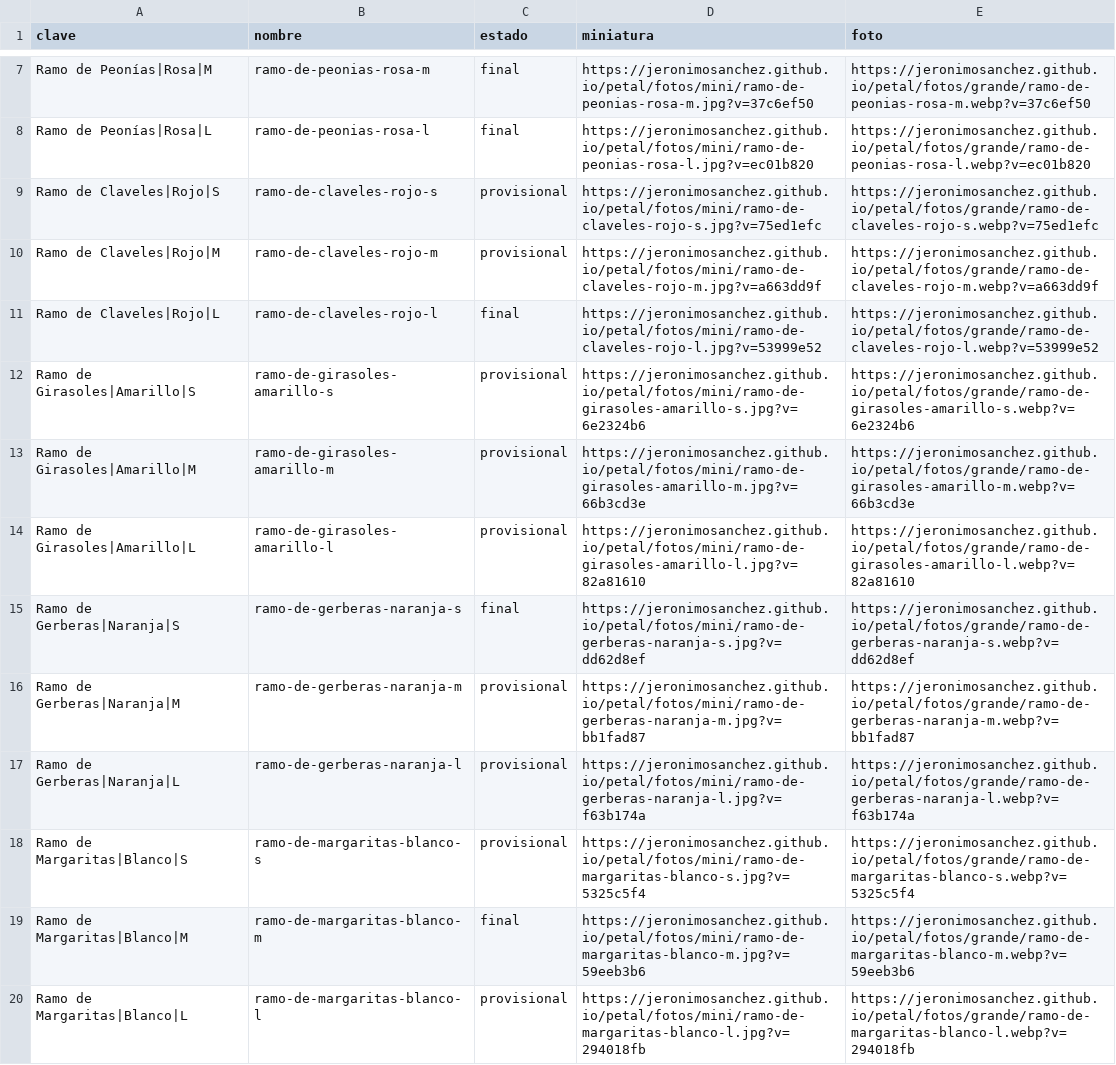
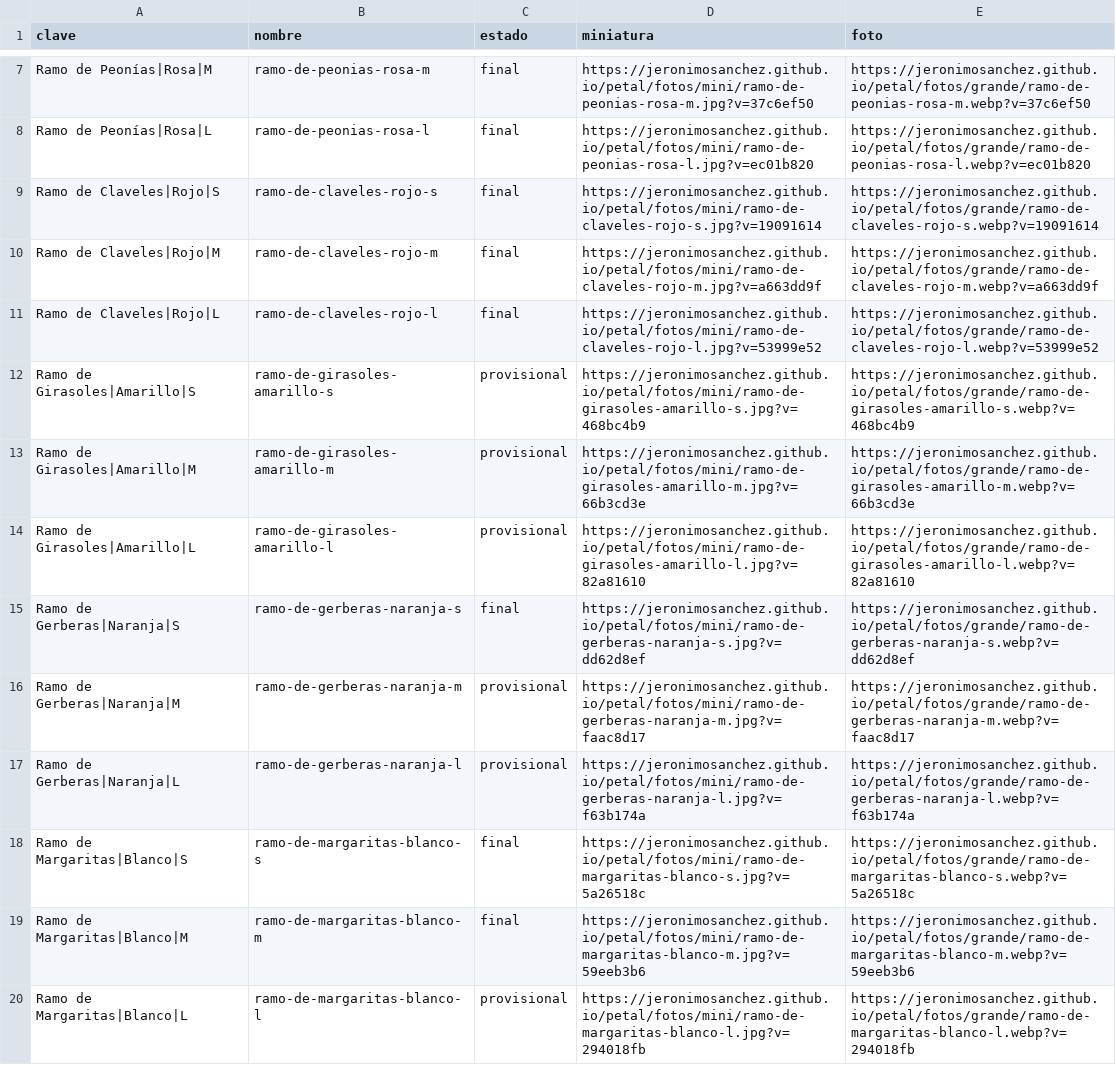
Before and after one commit to jeronimosanchez/jeronimosanchez.github.io, a CSV file: petal/fotos.csv, drawn as a sheet; only a part is shown, gaps mark what is left out.

```diff
--- a/petal/fotos.csv
+++ b/petal/fotos.csv
@@ -8,6 +8,6 @@ Ramo de Peonías|Rosa|M,ramo-de-peonias-rosa-m,final,https://jeronimosanchez.git
 Ramo de Peonías|Rosa|L,ramo-de-peonias-rosa-l,final,https://jeronimosanchez.github.io/petal/fotos/mini/ramo-de-peonias-rosa-l.jpg?v=ec01b820,https://jeronimosanchez.github.io/petal/fotos/grande/ramo-de-peonias-rosa-l.webp?v=ec01b820
-Ramo de Claveles|Rojo|S,ramo-de-claveles-rojo-s,provisional,https://jeronimosanchez.github.io/petal/fotos/mini/ramo-de-claveles-rojo-s.jpg?v=75ed1efc,https://jeronimosanchez.github.io/petal/fotos/grande/ramo-de-claveles-rojo-s.webp?v=75ed1efc
-Ramo de Claveles|Rojo|M,ramo-de-claveles-rojo-m,provisional,https://jeronimosanchez.github.io/petal/fotos/mini/ramo-de-claveles-rojo-m.jpg?v=a663dd9f,https://jeronimosanchez.github.io/petal/fotos/grande/ramo-de-claveles-rojo-m.webp?v=a663dd9f
+Ramo de Claveles|Rojo|S,ramo-de-claveles-rojo-s,final,https://jeronimosanchez.github.io/petal/fotos/mini/ramo-de-claveles-rojo-s.jpg?v=19091614,https://jeronimosanchez.github.io/petal/fotos/grande/ramo-de-claveles-rojo-s.webp?v=19091614
+Ramo de Claveles|Rojo|M,ramo-de-claveles-rojo-m,final,https://jeronimosanchez.github.io/petal/fotos/mini/ramo-de-claveles-rojo-m.jpg?v=a663dd9f,https://jeronimosanchez.github.io/petal/fotos/grande/ramo-de-claveles-rojo-m.webp?v=a663dd9f
 Ramo de Claveles|Rojo|L,ramo-de-claveles-rojo-l,final,https://jeronimosanchez.github.io/petal/fotos/mini/ramo-de-claveles-rojo-l.jpg?v=53999e52,https://jeronimosanchez.github.io/petal/fotos/grande/ramo-de-claveles-rojo-l.webp?v=53999e52
-Ramo de Girasoles|Amarillo|S,ramo-de-girasoles-amarillo-s,provisional,https://jeronimosanchez.github.io/petal/fotos/mini/ramo-de-girasoles-amarillo-s.jpg?v=6e2324b6,https://jeronimosanchez.github.io/petal/fotos/grande/ramo-de-girasoles-amarillo-s.webp?v=6e2324b6
+Ramo de Girasoles|Amarillo|S,ramo-de-girasoles-amarillo-s,provisional,https://jeronimosanchez.github.io/petal/fotos/mini/ramo-de-girasoles-amarillo-s.jpg?v=468bc4b9,https://jeronimosanchez.github.io/petal/fotos/grande/ramo-de-girasoles-amarillo-s.webp?v=468bc4b9
 Ramo de Girasoles|Amarillo|M,ramo-de-girasoles-amarillo-m,provisional,https://jeronimosanchez.github.io/petal/fotos/mini/ramo-de-girasoles-amarillo-m.jpg?v=66b3cd3e,https://jeronimosanchez.github.io/petal/fotos/grande/ramo-de-girasoles-amarillo-m.webp?v=66b3cd3e
@@ -15,5 +15,5 @@ Ramo de Girasoles|Amarillo|L,ramo-de-girasoles-amarillo-l,provisional,https://je
 Ramo de Gerberas|Naranja|S,ramo-de-gerberas-naranja-s,final,https://jeronimosanchez.github.io/petal/fotos/mini/ramo-de-gerberas-naranja-s.jpg?v=dd62d8ef,https://jeronimosanchez.github.io/petal/fotos/grande/ramo-de-gerberas-naranja-s.webp?v=dd62d8ef
-Ramo de Gerberas|Naranja|M,ramo-de-gerberas-naranja-m,provisional,https://jeronimosanchez.github.io/petal/fotos/mini/ramo-de-gerberas-naranja-m.jpg?v=bb1fad87,https://jeronimosanchez.github.io/petal/fotos/grande/ramo-de-gerberas-naranja-m.webp?v=bb1fad87
+Ramo de Gerberas|Naranja|M,ramo-de-gerberas-naranja-m,provisional,https://jeronimosanchez.github.io/petal/fotos/mini/ramo-de-gerberas-naranja-m.jpg?v=faac8d17,https://jeronimosanchez.github.io/petal/fotos/grande/ramo-de-gerberas-naranja-m.webp?v=faac8d17
 Ramo de Gerberas|Naranja|L,ramo-de-gerberas-naranja-l,provisional,https://jeronimosanchez.github.io/petal/fotos/mini/ramo-de-gerberas-naranja-l.jpg?v=f63b174a,https://jeronimosanchez.github.io/petal/fotos/grande/ramo-de-gerberas-naranja-l.webp?v=f63b174a
-Ramo de Margaritas|Blanco|S,ramo-de-margaritas-blanco-s,provisional,https://jeronimosanchez.github.io/petal/fotos/mini/ramo-de-margaritas-blanco-s.jpg?v=5325c5f4,https://jeronimosanchez.github.io/petal/fotos/grande/ramo-de-margaritas-blanco-s.webp?v=5325c5f4
+Ramo de Margaritas|Blanco|S,ramo-de-margaritas-blanco-s,final,https://jeronimosanchez.github.io/petal/fotos/mini/ramo-de-margaritas-blanco-s.jpg?v=5a26518c,https://jeronimosanchez.github.io/petal/fotos/grande/ramo-de-margaritas-blanco-s.webp?v=5a26518c
 Ramo de Margaritas|Blanco|M,ramo-de-margaritas-blanco-m,final,https://jeronimosanchez.github.io/petal/fotos/mini/ramo-de-margaritas-blanco-m.jpg?v=59eeb3b6,https://jeronimosanchez.github.io/petal/fotos/grande/ramo-de-margaritas-blanco-m.webp?v=59eeb3b6
```
Also changed, not shown: 9 other files.
